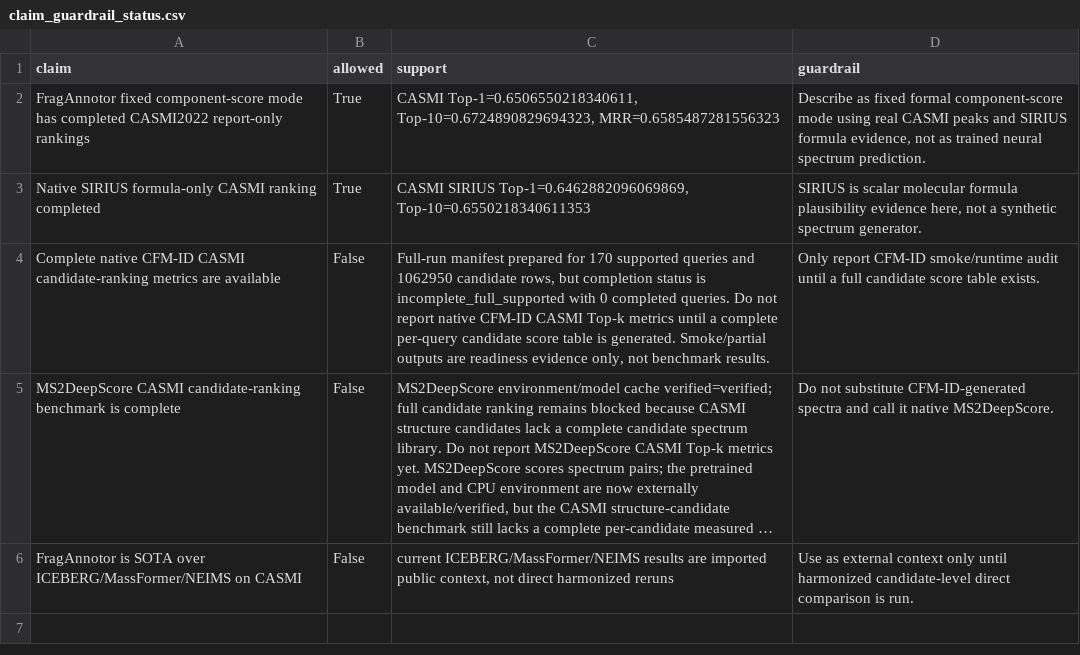
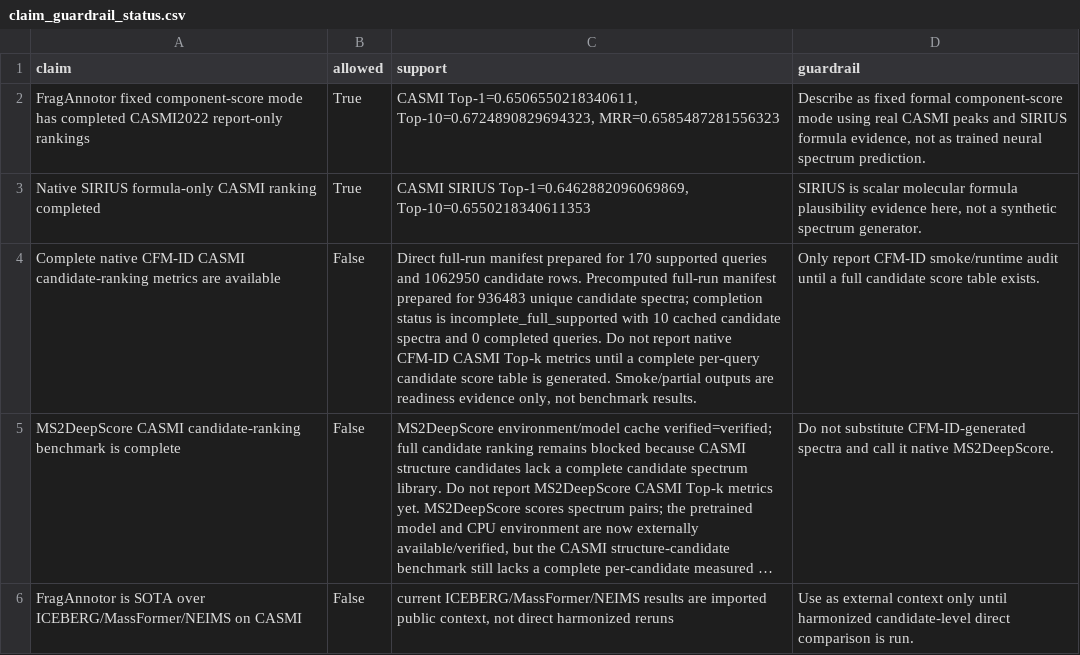
Before and after one commit to zhome1226/FragAnnotor, a CSV file: results/casmi_remaining_gap_and_sota_guardrail_v1/claim_guardrail_status.csv, drawn as a sheet; long unchanged cells end in …; the diff names each change by its address in the sheet, - before the commit and + after, or states it on an @@ line.

```diff
--- a/results/casmi_remaining_gap_and_sota_guardrail_v1/claim_guardrail_status.csv
+++ b/results/casmi_remaining_gap_and_sota_guardrail_v1/claim_guardrail_status.csv
-C4 (support): Full-run manifest prepared for 170 supported queries and 1062950 candidate rows, but completion status is incomplete_full_supported with 0 completed…
+C4 (support): Direct full-run manifest prepared for 170 supported queries and 1062950 candidate rows. Precomputed full-run manifest prepared for 936483 unique candidate spectra; completion status is incomplete_full_supported with 10 cached candidate spectra and 0 completed…
```
Also changed, not shown: results/casmi_remaining_gap_and_sota_guardrail_v1/remaining_gap_status.csv, results/manuscript_ready_benchmark_tables_v1/supplementary_native_tool_audit_and_blockers.csv, 55 other files.
